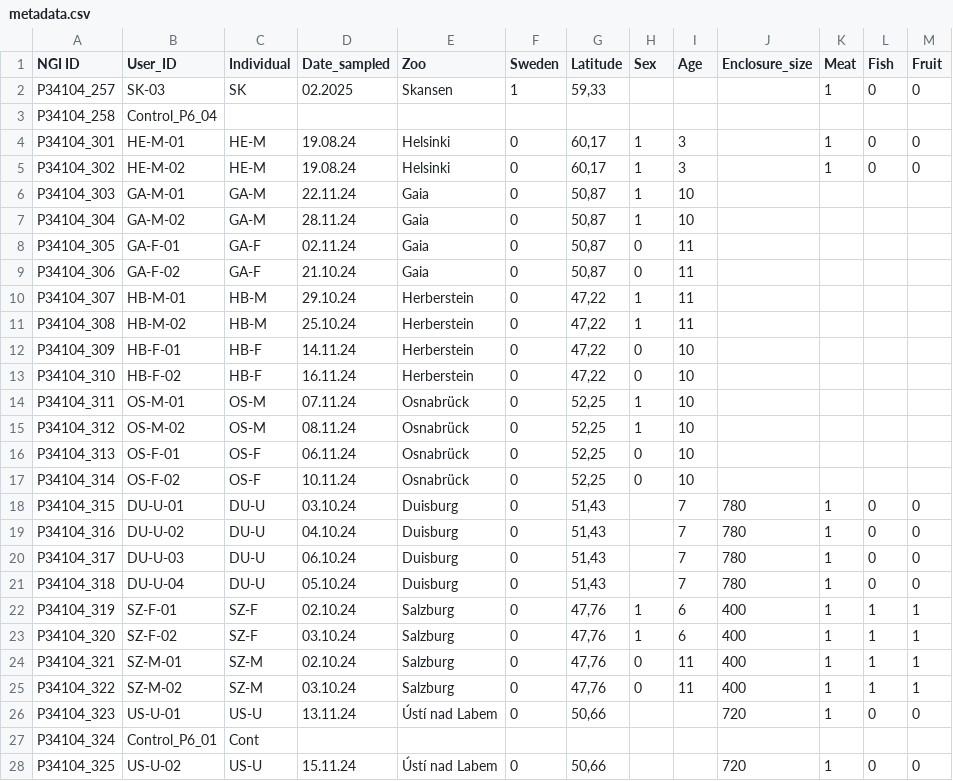
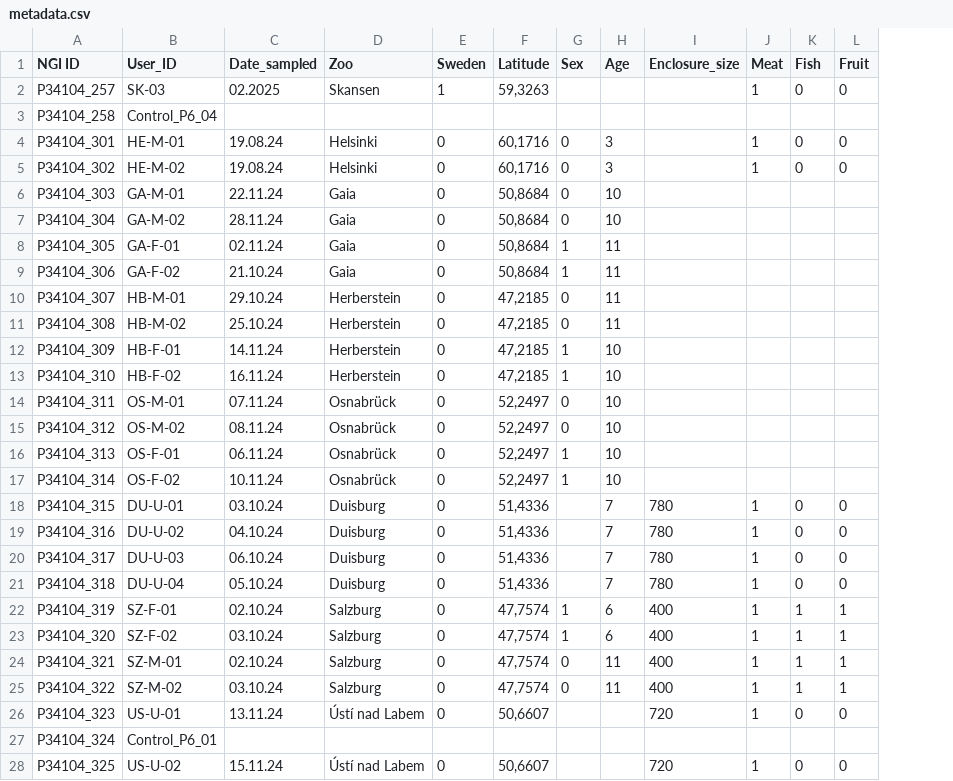
Before and after one commit to MrHaddock7/Wolverine, a CSV file: data/metadata.csv, drawn as a sheet; only a part is shown; removed rows and columns are numbered as before the commit, all else as after; the diff covers the shown part only; the diff names each change by its address in the sheet, - before the commit and + after, or states it on an @@ line.

Commit message:
new metadata

```diff
--- a/data/metadata.csv
+++ b/data/metadata.csv
-column C (Individual), rows 2-28: SK |  | HE-M | HE-M | GA-M | GA-M | GA-F | GA-F | HB-M | HB-M | HB-F | HB-F | OS-M | OS-M | OS-F | OS-F | DU-U | DU-U | DU-U | DU-U | SZ-F | SZ-F | SZ-M | SZ-M | US-U | Cont | US-U
-F2 (Latitude): 59,33
+F2 (Latitude): 59,3263
-F4:F5 (Latitude): 60,17
+F4:F5 (Latitude): 60,1716
-G4:G7 (Sex): 1
+G4:G7 (Sex): 0
-F6:F9 (Latitude): 50,87
+F6:F9 (Latitude): 50,8684
-G8:G9 (Sex): 0
+G8:G9 (Sex): 1
-F10:F13 (Latitude): 47,22
+F10:F13 (Latitude): 47,2185
-G10:G11 (Sex): 1
+G10:G11 (Sex): 0
-G12:G13 (Sex): 0
+G12:G13 (Sex): 1
-F14:F17 (Latitude): 52,25
+F14:F17 (Latitude): 52,2497
-G14:G15 (Sex): 1
+G14:G15 (Sex): 0
-G16:G17 (Sex): 0
+G16:G17 (Sex): 1
-F18:F21 (Latitude): 51,43
+F18:F21 (Latitude): 51,4336
-F22:F25 (Latitude): 47,76
+F22:F25 (Latitude): 47,7574
-F26 (Latitude): 50,66
+F26 (Latitude): 50,6607
-F28 (Latitude): 50,66
+F28 (Latitude): 50,6607
```
Also changed, not shown: 42 edited cells elsewhere in this file.
